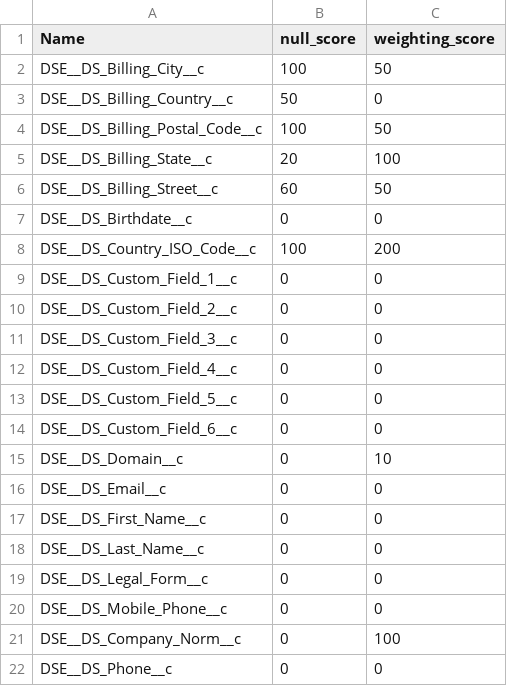
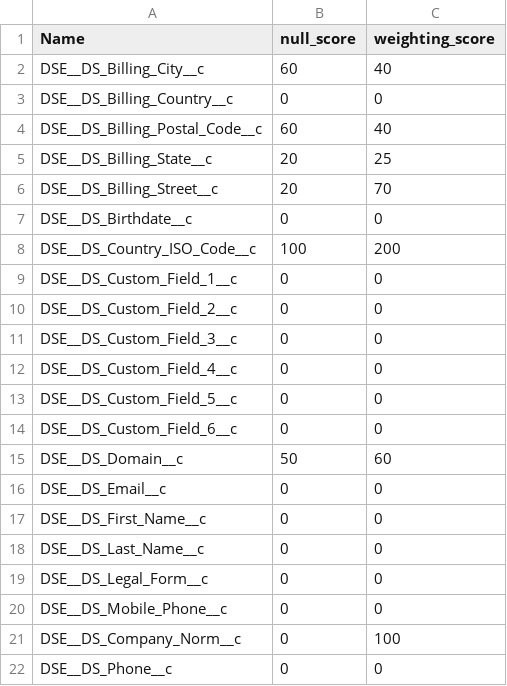
Before and after one commit to SplitSky/Dup_Check, a CSV file: config.csv, drawn as a sheet.

```diff
--- a/config.csv
+++ b/config.csv
@@ -1,7 +1,7 @@
 Name,null_score,weighting_score
-DSE__DS_Billing_City__c,100,50
-DSE__DS_Billing_Country__c,50,0
-DSE__DS_Billing_Postal_Code__c,100,50
-DSE__DS_Billing_State__c,20,100
-DSE__DS_Billing_Street__c,60,50
+DSE__DS_Billing_City__c,60,40
+DSE__DS_Billing_Country__c,0,0
+DSE__DS_Billing_Postal_Code__c,60,40
+DSE__DS_Billing_State__c,20,25
+DSE__DS_Billing_Street__c,20,70
 DSE__DS_Birthdate__c,0,0
@@ -14,3 +14,3 @@ DSE__DS_Custom_Field_5__c,0,0
 DSE__DS_Custom_Field_6__c,0,0
-DSE__DS_Domain__c,0,10
+DSE__DS_Domain__c,50,60
 DSE__DS_Email__c,0,0
```
Also changed, not shown: 5 other files.
